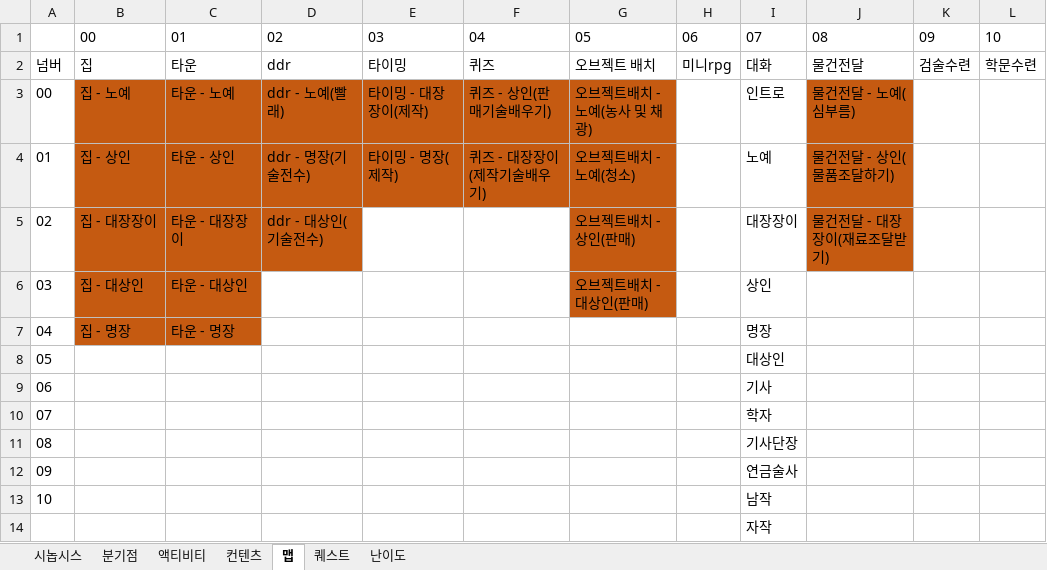
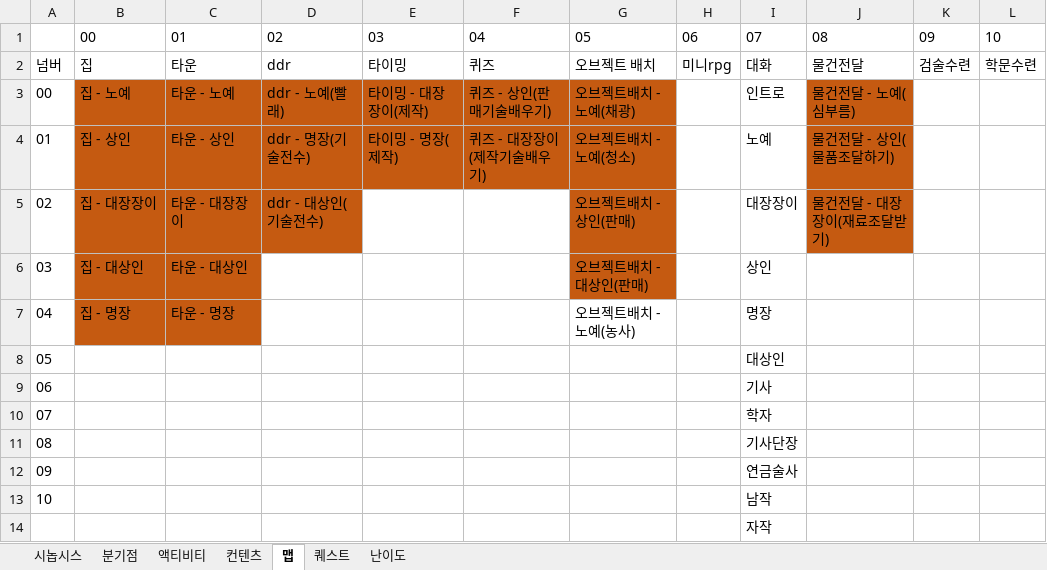
Before and after one commit to skdiawotjd/Reborn, an Excel workbook: Excel/Re-born.xlsx, sheet 맵, drawn as a sheet; only a part is shown; values as stored, in another font and other column widths than the file's, no borders; the diff names each change by its address in the sheet, - before the commit and + after, or states it on an @@ line.

```diff
--- a/Excel/Re-born.xlsx (sheet 맵)
+++ b/Excel/Re-born.xlsx (sheet 맵)
-G3: 오브젝트배치 - 노예(농사 및 채광)
+G3: 오브젝트배치 - 노예(채광)
-G7: (empty)
+G7: 오브젝트배치 - 노예(농사)
```
Also changed, not shown: 8 other files.
